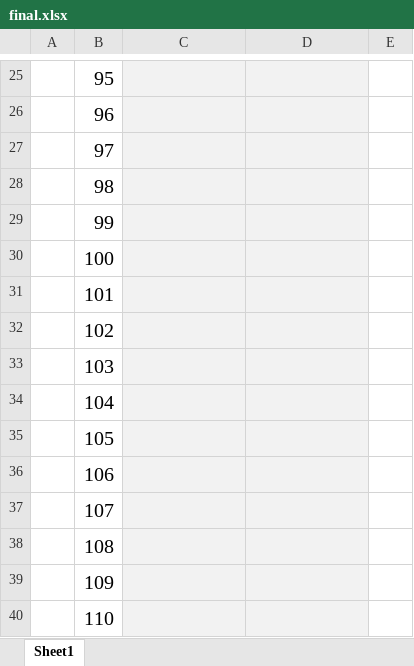
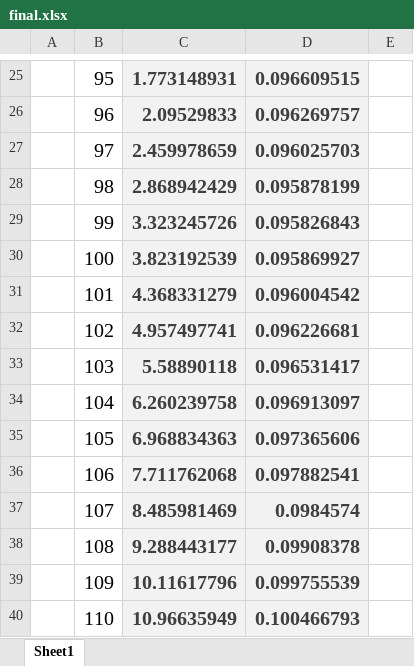
Before and after one commit to FRE6233/hw, an Excel workbook: hw6/code/final.xlsx, sheet Sheet1, drawn as a sheet; only a part is shown, gaps mark what is left out; values as stored, in another font and other column widths than the file's, no borders; charts and pictures not drawn; the diff covers the shown part only; the diff names each change by its address in the sheet, - before the commit and + after, or states it on an @@ line.

```diff
--- a/hw6/code/final.xlsx (sheet Sheet1)
+++ b/hw6/code/final.xlsx (sheet Sheet1)
-C25: (empty)
+C25: 1.773148931
-D25: (empty)
+D25: 0.096609515
-C26: (empty)
+C26: 2.09529833
-D26: (empty)
+D26: 0.096269757
-C27: (empty)
+C27: 2.459978659
-D27: (empty)
+D27: 0.096025703
-C28: (empty)
+C28: 2.868942429
-D28: (empty)
+D28: 0.095878199
-C29: (empty)
+C29: 3.323245726
-D29: (empty)
+D29: 0.095826843
-C30: (empty)
+C30: 3.823192539
-D30: (empty)
+D30: 0.095869927
-C31: (empty)
+C31: 4.368331279
-D31: (empty)
+D31: 0.096004542
-C32: (empty)
+C32: 4.957497741
-D32: (empty)
+D32: 0.096226681
-C33: (empty)
+C33: 5.58890118
-D33: (empty)
+D33: 0.096531417
-C34: (empty)
+C34: 6.260239758
-D34: (empty)
+D34: 0.096913097
-C35: (empty)
+C35: 6.968834363
-D35: (empty)
+D35: 0.097365606
-C36: (empty)
+C36: 7.711762068
-D36: (empty)
+D36: 0.097882541
-C37: (empty)
+C37: 8.485981469
-D37: (empty)
+D37: 0.0984574
-C38: (empty)
+C38: 9.288443177
-D38: (empty)
+D38: 0.09908378
-C39: (empty)
+C39: 10.11617796
-D39: (empty)
+D39: 0.099755539
-C40: (empty)
+C40: 10.96635949
-D40: (empty)
+D40: 0.100466793
```
Also changed, not shown: 51 edited cells elsewhere in this sheet, charts or pictures, 5 other files.
